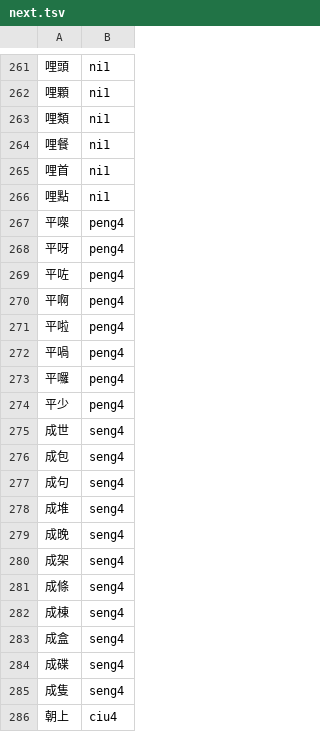
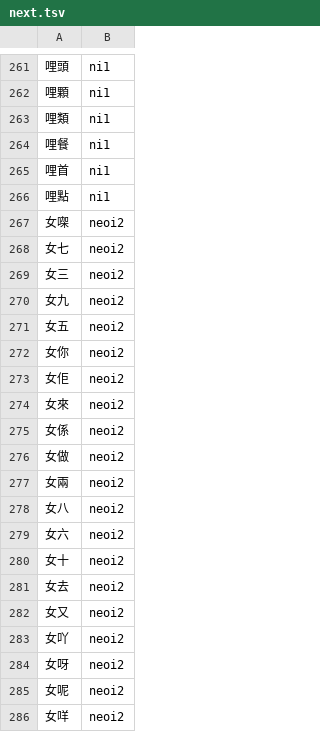
Before and after one commit to Beyond3345/xjyutping-py, a TSV file: src/xjyutping/data/next.tsv, drawn as a sheet; only a part is shown, gaps mark what is left out; the shorter side is filled out with more unchanged rows; the diff covers the shown part only; the diff names each change by its address in the sheet, - before the commit and + after, or states it on an @@ line.

```diff
--- a/src/xjyutping/data/next.tsv
+++ b/src/xjyutping/data/next.tsv
+row 267: 女㗎 | neoi2
+row 268: 女七 | neoi2
+row 269: 女三 | neoi2
+row 270: 女九 | neoi2
+row 271: 女五 | neoi2
+row 272: 女你 | neoi2
+row 273: 女佢 | neoi2
+row 274: 女來 | neoi2
+row 275: 女係 | neoi2
+row 276: 女做 | neoi2
+row 277: 女兩 | neoi2
+row 278: 女八 | neoi2
+row 279: 女六 | neoi2
+row 280: 女十 | neoi2
+row 281: 女去 | neoi2
+row 282: 女又 | neoi2
+row 283: 女吖 | neoi2
+row 284: 女呀 | neoi2
+row 285: 女呢 | neoi2
+row 286: 女咩 | neoi2
```
Also changed, not shown: 15 added rows elsewhere in this file, src/xjyutping/data/chars.tsv, 7 other files.
